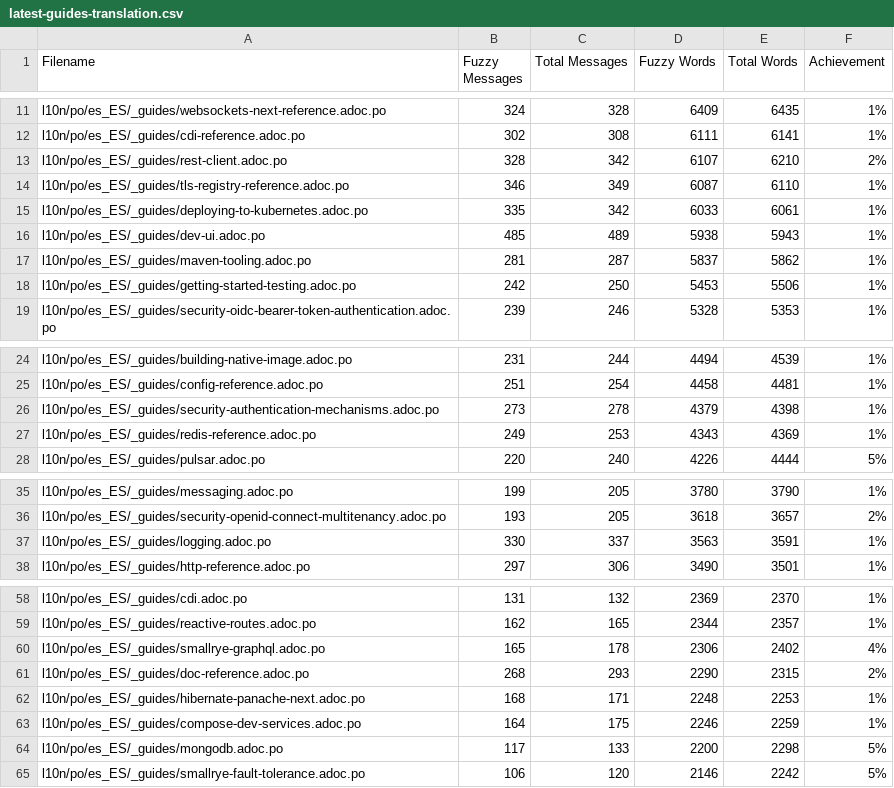
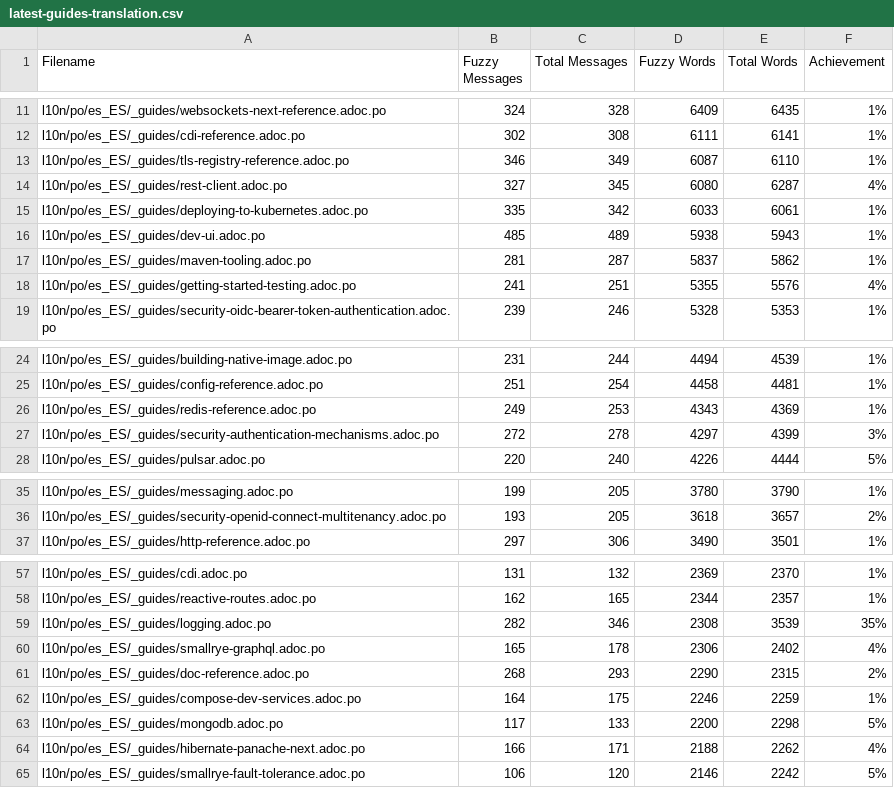
Before and after one commit to quarkusio/es.quarkus.io, a CSV file: l10n/stats/latest-guides-translation.csv, drawn as a sheet; only a part is shown, gaps mark what is left out; the diff covers the shown part only.

```diff
--- a/l10n/stats/latest-guides-translation.csv
+++ b/l10n/stats/latest-guides-translation.csv
@@ -12,4 +12,4 @@ l10n/po/es_ES/_guides/websockets-next-reference.adoc.po, 324, 328, 6409, 6435, 1
 l10n/po/es_ES/_guides/cdi-reference.adoc.po, 302, 308, 6111, 6141, 1%
-l10n/po/es_ES/_guides/rest-client.adoc.po, 328, 342, 6107, 6210, 2%
 l10n/po/es_ES/_guides/tls-registry-reference.adoc.po, 346, 349, 6087, 6110, 1%
+l10n/po/es_ES/_guides/rest-client.adoc.po, 327, 345, 6080, 6287, 4%
 l10n/po/es_ES/_guides/deploying-to-kubernetes.adoc.po, 335, 342, 6033, 6061, 1%
@@ -17,3 +17,3 @@ l10n/po/es_ES/_guides/dev-ui.adoc.po, 485, 489, 5938, 5943, 1%
 l10n/po/es_ES/_guides/maven-tooling.adoc.po, 281, 287, 5837, 5862, 1%
-l10n/po/es_ES/_guides/getting-started-testing.adoc.po, 242, 250, 5453, 5506, 1%
+l10n/po/es_ES/_guides/getting-started-testing.adoc.po, 241, 251, 5355, 5576, 4%
 l10n/po/es_ES/_guides/security-oidc-bearer-token-authentication.adoc.po, 239, 246, 5328, 5353, 1%
@@ -25,4 +25,4 @@ l10n/po/es_ES/_guides/building-native-image.adoc.po, 231, 244, 4494, 4539, 1%
 l10n/po/es_ES/_guides/config-reference.adoc.po, 251, 254, 4458, 4481, 1%
-l10n/po/es_ES/_guides/security-authentication-mechanisms.adoc.po, 273, 278, 4379, 4398, 1%
 l10n/po/es_ES/_guides/redis-reference.adoc.po, 249, 253, 4343, 4369, 1%
+l10n/po/es_ES/_guides/security-authentication-mechanisms.adoc.po, 272, 278, 4297, 4399, 3%
 l10n/po/es_ES/_guides/pulsar.adoc.po, 220, 240, 4226, 4444, 5%
@@ -36,3 +36,2 @@ l10n/po/es_ES/_guides/messaging.adoc.po, 199, 205, 3780, 3790, 1%
 l10n/po/es_ES/_guides/security-openid-connect-multitenancy.adoc.po, 193, 205, 3618, 3657, 2%
-l10n/po/es_ES/_guides/logging.adoc.po, 330, 337, 3563, 3591, 1%
 l10n/po/es_ES/_guides/http-reference.adoc.po, 297, 306, 3490, 3501, 1%
@@ -59,7 +58,8 @@ l10n/po/es_ES/_guides/cdi.adoc.po, 131, 132, 2369, 2370, 1%
 l10n/po/es_ES/_guides/reactive-routes.adoc.po, 162, 165, 2344, 2357, 1%
+l10n/po/es_ES/_guides/logging.adoc.po, 282, 346, 2308, 3539, 35%
 l10n/po/es_ES/_guides/smallrye-graphql.adoc.po, 165, 178, 2306, 2402, 4%
 l10n/po/es_ES/_guides/doc-reference.adoc.po, 268, 293, 2290, 2315, 2%
-l10n/po/es_ES/_guides/hibernate-panache-next.adoc.po, 168, 171, 2248, 2253, 1%
 l10n/po/es_ES/_guides/compose-dev-services.adoc.po, 164, 175, 2246, 2259, 1%
 l10n/po/es_ES/_guides/mongodb.adoc.po, 117, 133, 2200, 2298, 5%
+l10n/po/es_ES/_guides/hibernate-panache-next.adoc.po, 166, 171, 2188, 2262, 4%
 l10n/po/es_ES/_guides/smallrye-fault-tolerance.adoc.po, 106, 120, 2146, 2242, 5%
```
Also changed, not shown: 1 added row, 1 removed row and 17 edited cells elsewhere in this file, l10n/stats/main-guides-translation.csv, l10n/stats/misc-translation.csv, 1 other file.
